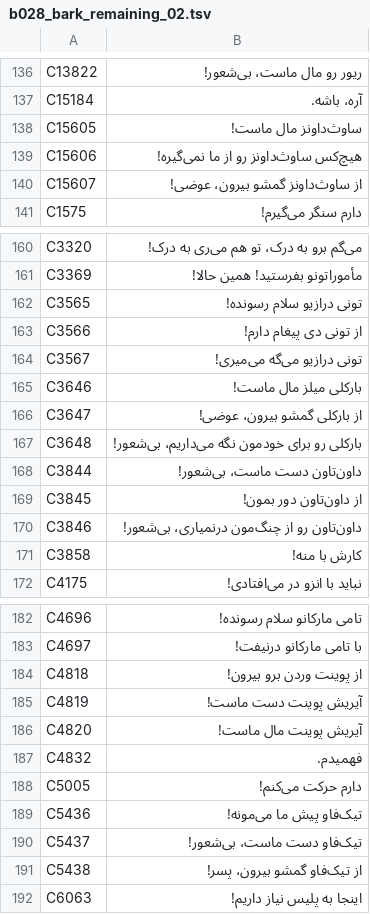
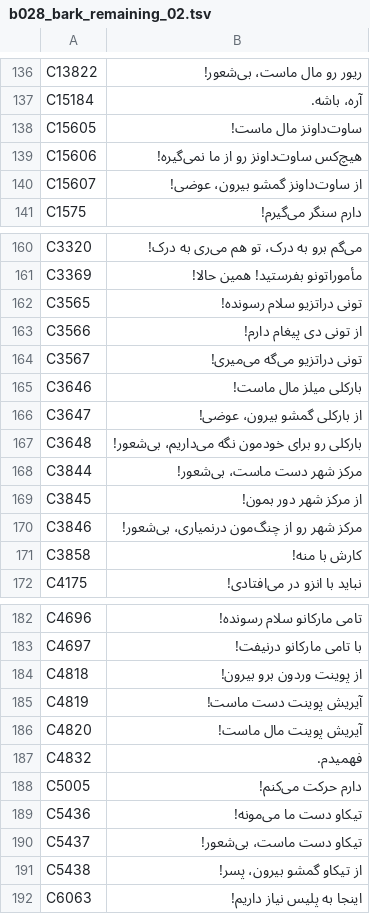
Before and after one commit to mahdi161510/FarsiSaz, a TSV file: translations/batches/b028_bark_remaining_02.tsv, drawn as a sheet; only a part is shown, gaps mark what is left out.

Commit message:
افزودن ۱۰۰۰ ترجمه‌ی پرتکرار bark
Co-authored-by: arena-agent <297053741+arena-agent@users.noreply.github.com>

```diff
--- a/translations/batches/b028_bark_remaining_02.tsv
+++ b/translations/batches/b028_bark_remaining_02.tsv
@@ -137,5 +137,5 @@ C13822	ریور رو مال ماست، بی‌شعور!
 C15184	آره، باشه.
-C15605	ساوث‌داونز مال ماست!
-C15606	هیچ‌کس ساوث‌داونز رو از ما نمی‌گیره!
-C15607	از ساوث‌داونز گمشو بیرون، عوضی!
+C15605	ساوت‌داونز مال ماست!
+C15606	هیچ‌کس ساوت‌داونز رو از ما نمی‌گیره!
+C15607	از ساوت‌داونز گمشو بیرون، عوضی!
 C1575	دارم سنگر می‌گیرم!
@@ -161,5 +161,5 @@ C3320	می‌گم برو به درک، تو هم می‌ری به درک!
 C3369	مأموراتونو بفرستید! همین حالا!
-C3565	تونی درازیو سلام رسونده!
+C3565	تونی دراتزیو سلام رسونده!
 C3566	از تونی دی پیغام دارم!
-C3567	تونی درازیو می‌گه می‌میری!
+C3567	تونی دراتزیو می‌گه می‌میری!
 C3646	بارکلی میلز مال ماست!
@@ -167,5 +167,5 @@ C3647	از بارکلی گمشو بیرون، عوضی!
 C3648	بارکلی رو برای خودمون نگه می‌داریم، بی‌شعور!
-C3844	داون‌تاون دست ماست، بی‌شعور!
-C3845	از داون‌تاون دور بمون!
-C3846	داون‌تاون رو از چنگ‌مون درنمیاری، بی‌شعور!
+C3844	مرکز شهر دست ماست، بی‌شعور!
+C3845	از مرکز شهر دور بمون!
+C3846	مرکز شهر رو از چنگ‌مون درنمیاری، بی‌شعور!
 C3858	کارش با منه!
@@ -183,3 +183,3 @@ C4696	تامی مارکانو سلام رسونده!
 C4697	با تامی مارکانو درنیفت!
-C4818	از پوینت وردن برو بیرون!
+C4818	از پوینت وردون برو بیرون!
 C4819	آیریش پوینت دست ماست!
@@ -188,5 +188,5 @@ C4832	فهمیدم.
 C5005	دارم حرکت می‌کنم!
-C5436	تیک‌فاو پیش ما می‌مونه!
-C5437	تیک‌فاو دست ماست، بی‌شعور!
-C5438	از تیک‌فاو گمشو بیرون، پسر!
+C5436	تیکاو دست ما می‌مونه!
+C5437	تیکاو دست ماست، بی‌شعور!
+C5438	از تیکاو گمشو بیرون، پسر!
 C6063	اینجا به پلیس نیاز داریم!
```
Also changed, not shown: 8 other files.
